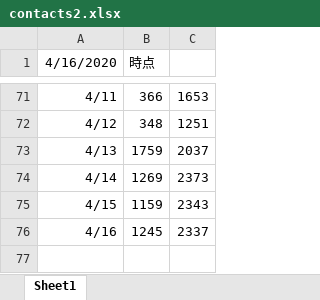
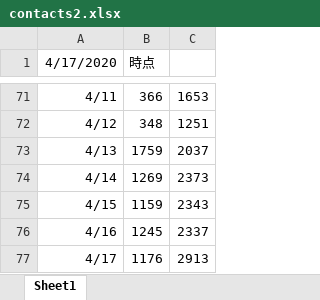
Before and after one commit to y-chan/covid19osaka-scraping, an Excel workbook: contacts2.xlsx, sheet Sheet1, drawn as a sheet; only a part is shown, gaps mark what is left out; values as stored, in another font and other column widths than the file's, no borders; charts and pictures not drawn; the diff names each change by its address in the sheet, - before the commit and + after, or states it on an @@ line.

```diff
--- a/contacts2.xlsx (sheet Sheet1)
+++ b/contacts2.xlsx (sheet Sheet1)
-A1: 4/16/2020
+A1: 4/17/2020
+row 77: 4/17 | 1176 | 2913
```
Also changed, not shown: contacts1.xlsx, 1 other file.
